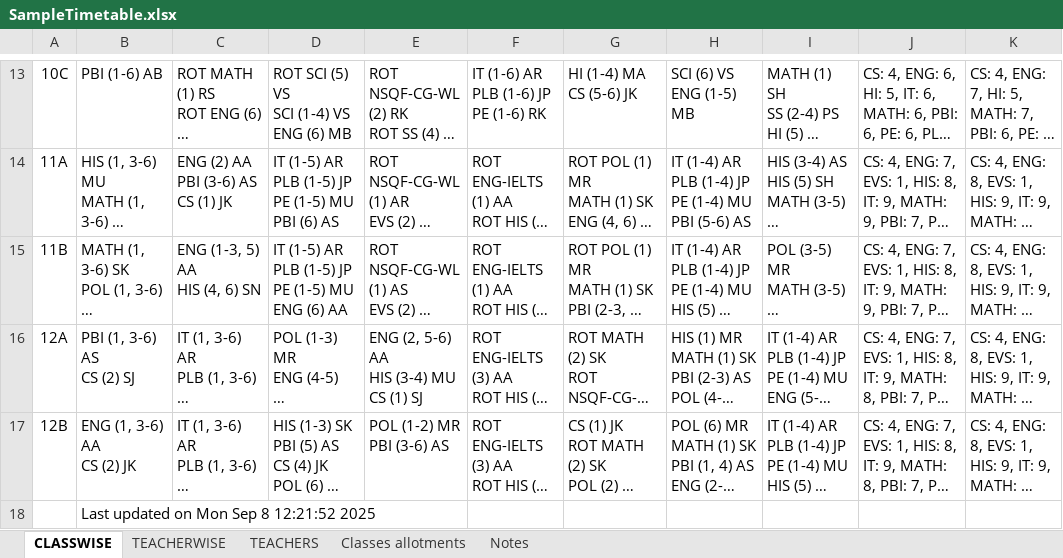
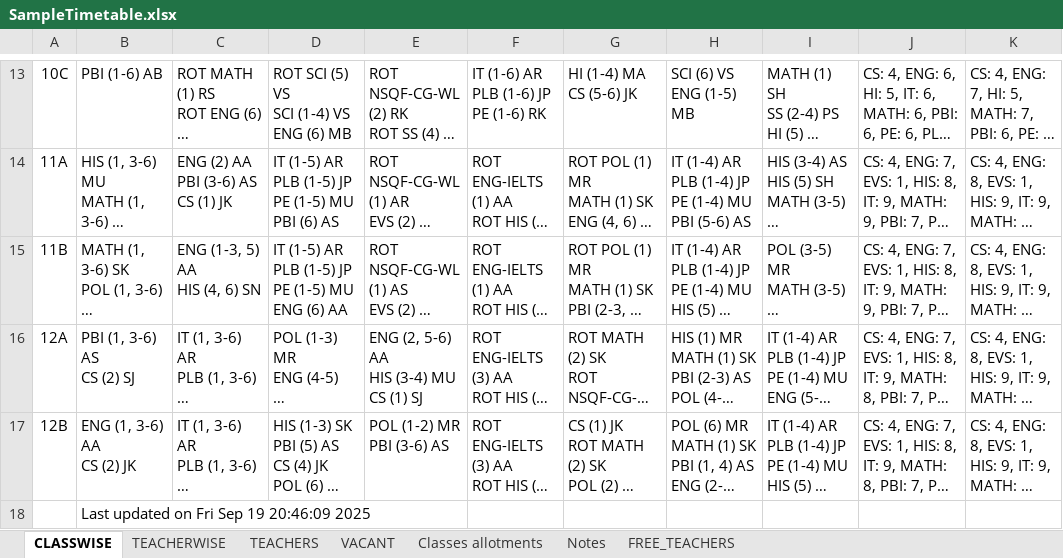
Before and after one commit to sangwal/twig, an Excel workbook: SampleTimetable.xlsx, sheet CLASSWISE, drawn as a sheet; only a part is shown, gaps mark what is left out; long unchanged cells end in …; values as stored, in another font and other column widths than the file's, no borders; the diff names each change by its address in the sheet, - before the commit and + after, or states it on an @@ line.

```diff
--- a/SampleTimetable.xlsx (sheet CLASSWISE)
+++ b/SampleTimetable.xlsx (sheet CLASSWISE)
+sheet tab: VACANT
+sheet tab: FREE_TEACHERS
-B18: Last updated on Mon Sep 8 12:21:52 2025
+B18: Last updated on Fri Sep 19 20:46:09 2025
```
Also changed, not shown: sheet TEACHERS, sheet TEACHERWISE, charts or pictures, 1 other file.
